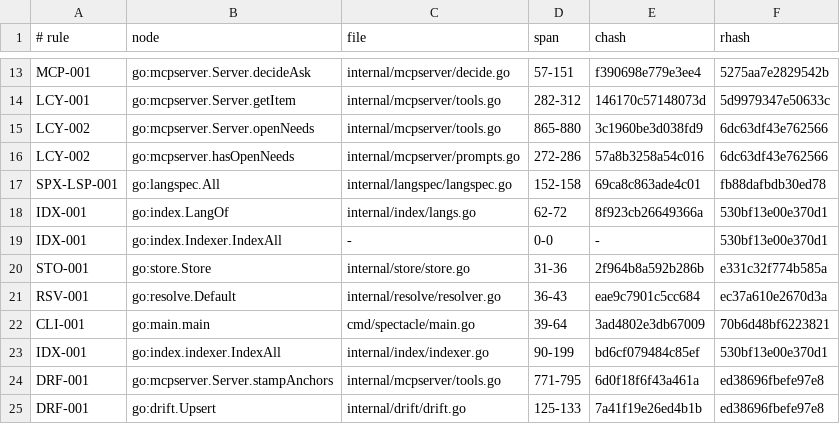
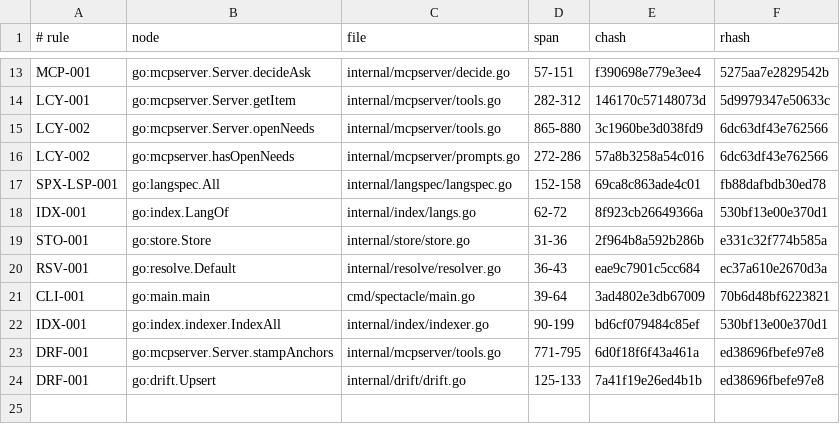
Before and after one commit to jxsl13/spectackle, a TSV file: .spectacle/anchors.tsv, drawn as a sheet; only a part is shown, gaps mark what is left out.

```diff
--- a/.spectacle/anchors.tsv
+++ b/.spectacle/anchors.tsv
@@ -18,3 +18,2 @@ SPX-LSP-001	go:langspec.All	internal/langspec/langspec.go	152-158	69ca8c863ade4c
 IDX-001	go:index.LangOf	internal/index/langs.go	62-72	8f923cb26649366a	530bf13e00e370d1
-IDX-001	go:index.Indexer.IndexAll	-	0-0	-	530bf13e00e370d1
 STO-001	go:store.Store	internal/store/store.go	31-36	2f964b8a592b286b	e331c32f774b585a
```
Also changed, not shown: 7 other files.
